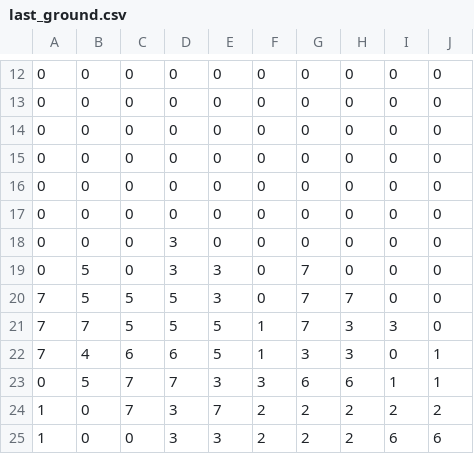
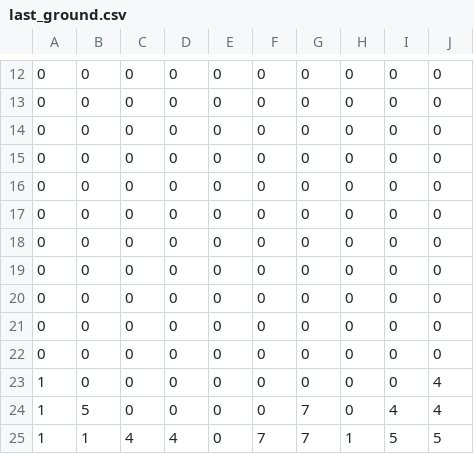
Before and after one commit to nick0413/TETRIS_AI, a CSV file: last_ground.csv, drawn as a sheet; only a part is shown, gaps mark what is left out.

```diff
--- a/last_ground.csv
+++ b/last_ground.csv
@@ -17,9 +17,9 @@
 0,0,0,0,0,0,0,0,0,0
-0,0,0,3,0,0,0,0,0,0
-0,5,0,3,3,0,7,0,0,0
-7,5,5,5,3,0,7,7,0,0
-7,7,5,5,5,1,7,3,3,0
-7,4,6,6,5,1,3,3,0,1
-0,5,7,7,3,3,6,6,1,1
-1,0,7,3,7,2,2,2,2,2
-1,0,0,3,3,2,2,2,6,6
+0,0,0,0,0,0,0,0,0,0
+0,0,0,0,0,0,0,0,0,0
+0,0,0,0,0,0,0,0,0,0
+0,0,0,0,0,0,0,0,0,0
+0,0,0,0,0,0,0,0,0,0
+1,0,0,0,0,0,0,0,0,4
+1,5,0,0,0,0,7,0,4,4
+1,1,4,4,0,7,7,1,5,5
```
Also changed, not shown: 8 other files.
